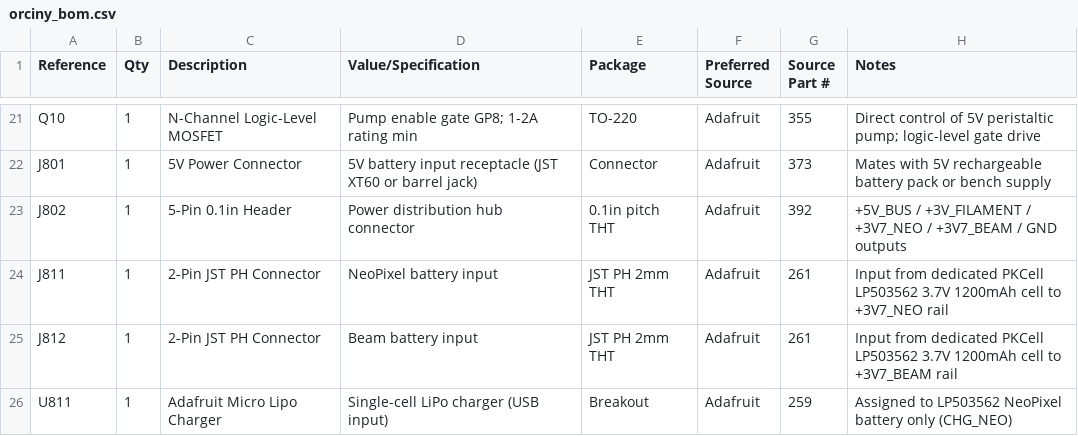
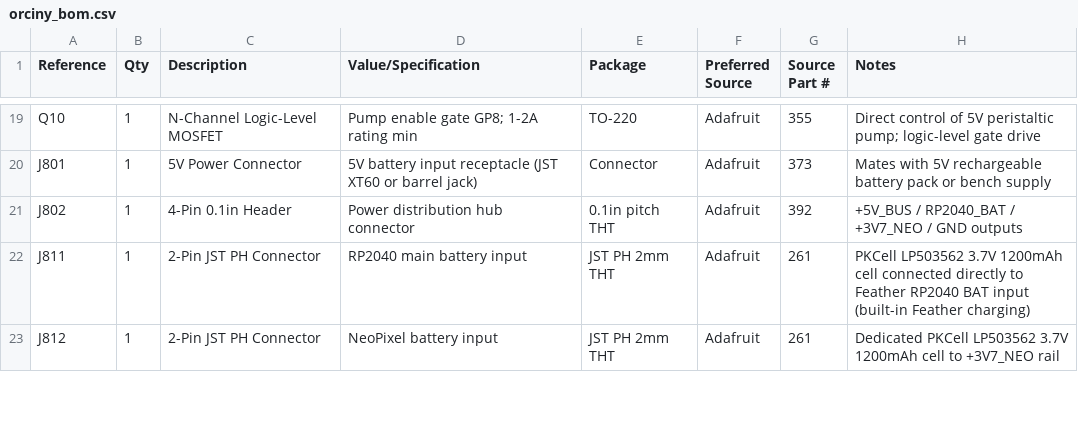
Before and after one commit to EbenAET/Orciny-Device, a CSV file: circuit/orciny_bom.csv, drawn as a sheet; only a part is shown, gaps mark what is left out; the diff covers the shown part only.

Commit message:
docs: align wiring to RP2040-only power plan and add harness reference

```diff
--- a/circuit/orciny_bom.csv
+++ b/circuit/orciny_bom.csv
@@ -22,5 +20,4 @@ Q10,1,N-Channel Logic-Level MOSFET,Pump enable gate GP8; 1-2A rating min,TO-220,
 J801,1,5V Power Connector,5V battery input receptacle (JST XT60 or barrel jack),Connector,Adafruit,373,Mates with 5V rechargeable battery pack or bench supply
-J802,1,5-Pin 0.1in Header,Power distribution hub connector,0.1in pitch THT,Adafruit,392,+5V_BUS / +3V_FILAMENT / +3V7_NEO / +3V7_BEAM / GND outputs
-J811,1,2-Pin JST PH Connector,NeoPixel battery input,JST PH 2mm THT,Adafruit,261,Input from dedicated PKCell LP503562 3.7V 1200mAh cell to +3V7_NEO rail
-J812,1,2-Pin JST PH Connector,Beam battery input,JST PH 2mm THT,Adafruit,261,Input from dedicated PKCell LP503562 3.7V 1200mAh cell to +3V7_BEAM rail
-U811,1,Adafruit Micro Lipo Charger,Single-cell LiPo charger (USB input),Breakout,Adafruit,259,Assigned to LP503562 NeoPixel battery only (CHG_NEO)
+J802,1,4-Pin 0.1in Header,Power distribution hub connector,0.1in pitch THT,Adafruit,392,+5V_BUS / RP2040_BAT / +3V7_NEO / GND outputs
+J811,1,2-Pin JST PH Connector,RP2040 main battery input,JST PH 2mm THT,Adafruit,261,PKCell LP503562 3.7V 1200mAh cell connected directly to Feather RP2040 BAT input (built-in Feather charging)
+J812,1,2-Pin JST PH Connector,NeoPixel battery input,JST PH 2mm THT,Adafruit,261,Dedicated PKCell LP503562 3.7V 1200mAh cell to +3V7_NEO rail
```
Also changed, not shown: 3 removed rows and 7 edited cells elsewhere in this file, 6 other files.
